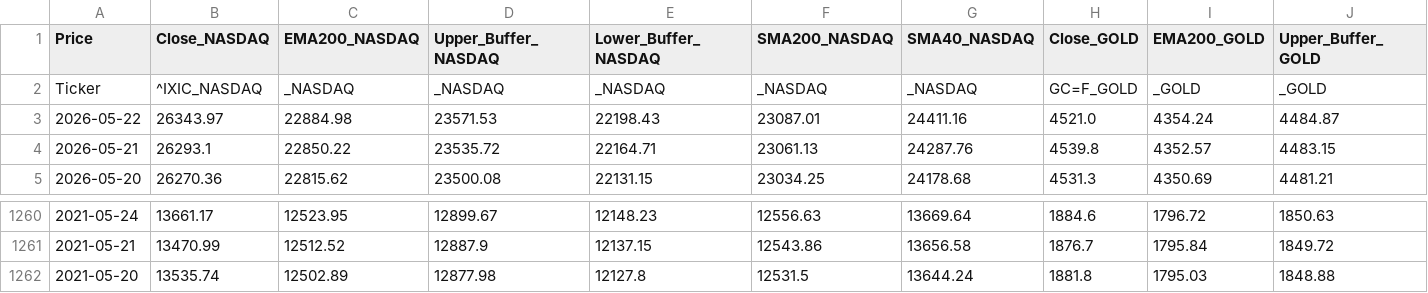
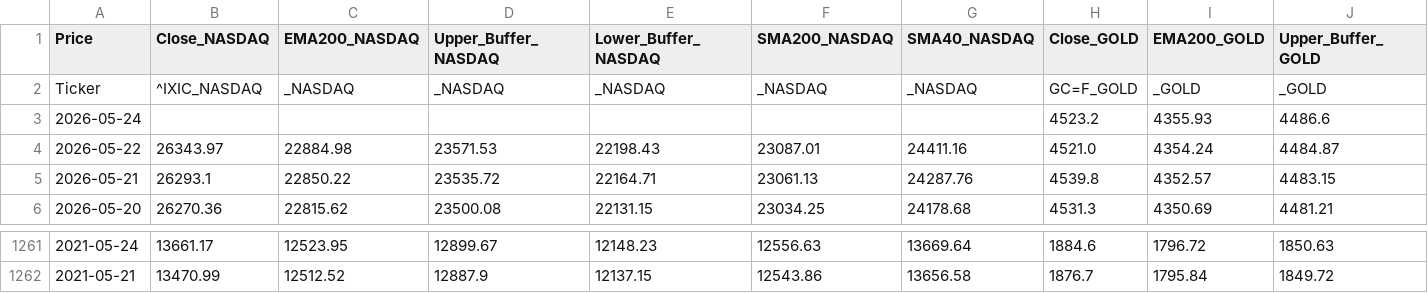
Before and after one commit to Troy9748/nasdaq-monitor, a CSV file: market_daily_data.csv, drawn as a sheet; only a part is shown, gaps mark what is left out; removed rows and columns are numbered as before the commit, all else as after; rows hold the shown columns only; the diff names each change by its address in the sheet, - before the commit and + after, or states it on an @@ line.

```diff
--- a/market_daily_data.csv
+++ b/market_daily_data.csv
+row 3: 2026-05-24 |  |  |  |  |  |  | 4523.2 | 4355.93 | 4486.6
-row 1262: 2021-05-20 | 13535.74 | 12502.89 | 12877.98 | 12127.8 | 12531.5 | 13644.24 | 1881.8 | 1795.03 | 1848.88
```
